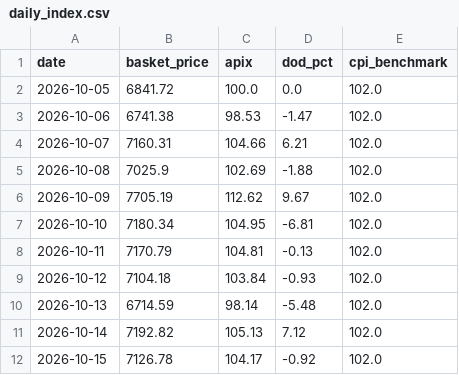
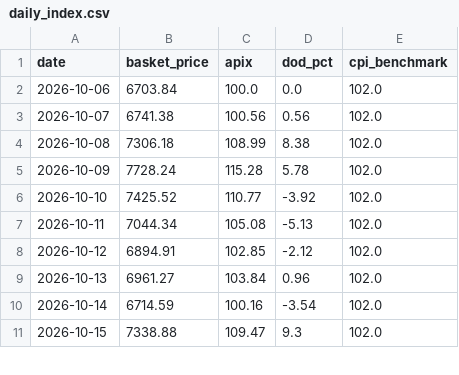
Before and after one commit to akshmitsharma40-hub/fair-flight, a CSV file: backend/daily_index.csv, drawn as a sheet; only a part is shown; the diff covers the shown part only.

```diff
--- a/backend/daily_index.csv
+++ b/backend/daily_index.csv
@@ -1,12 +1,11 @@
 date,basket_price,apix,dod_pct,cpi_benchmark
-2026-10-05,6841.72,100.0,0.0,102.0
-2026-10-06,6741.38,98.53,-1.47,102.0
-2026-10-07,7160.31,104.66,6.21,102.0
-2026-10-08,7025.9,102.69,-1.88,102.0
-2026-10-09,7705.19,112.62,9.67,102.0
-2026-10-10,7180.34,104.95,-6.81,102.0
-2026-10-11,7170.79,104.81,-0.13,102.0
-2026-10-12,7104.18,103.84,-0.93,102.0
-2026-10-13,6714.59,98.14,-5.48,102.0
-2026-10-14,7192.82,105.13,7.12,102.0
-2026-10-15,7126.78,104.17,-0.92,102.0
+2026-10-06,6703.84,100.0,0.0,102.0
+2026-10-07,6741.38,100.56,0.56,102.0
+2026-10-08,7306.18,108.99,8.38,102.0
+2026-10-09,7728.24,115.28,5.78,102.0
+2026-10-10,7425.52,110.77,-3.92,102.0
+2026-10-11,7044.34,105.08,-5.13,102.0
+2026-10-12,6894.91,102.85,-2.12,102.0
+2026-10-13,6961.27,103.84,0.96,102.0
+2026-10-14,6714.59,100.16,-3.54,102.0
+2026-10-15,7338.88,109.47,9.3,102.0
```
Also changed, not shown: 1 added row and 57 edited cells elsewhere in this file, backend/data_master.csv, backend/data_scraped_raw.csv, 1 other file.
